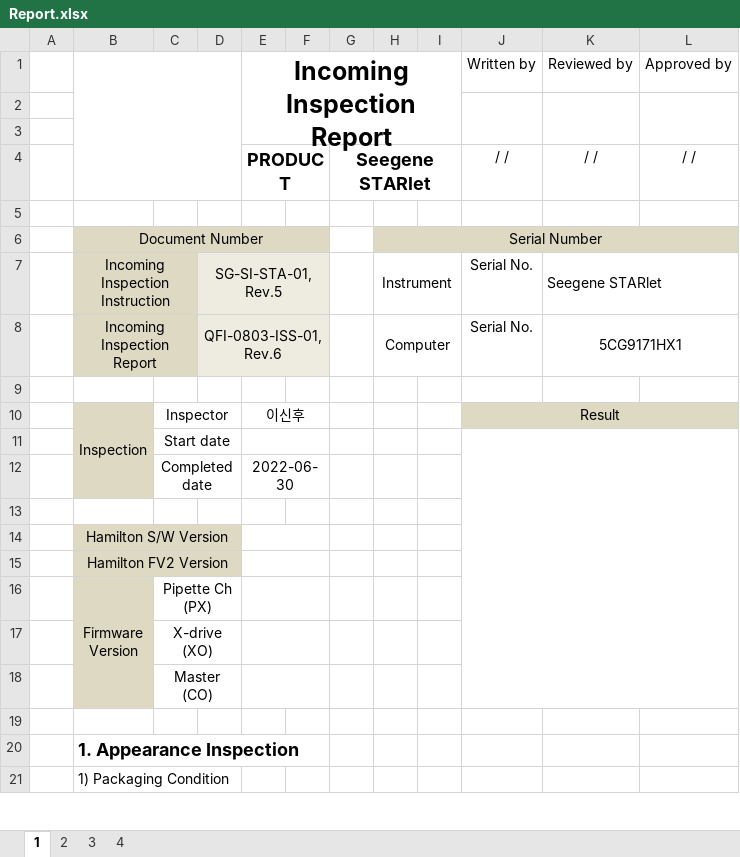
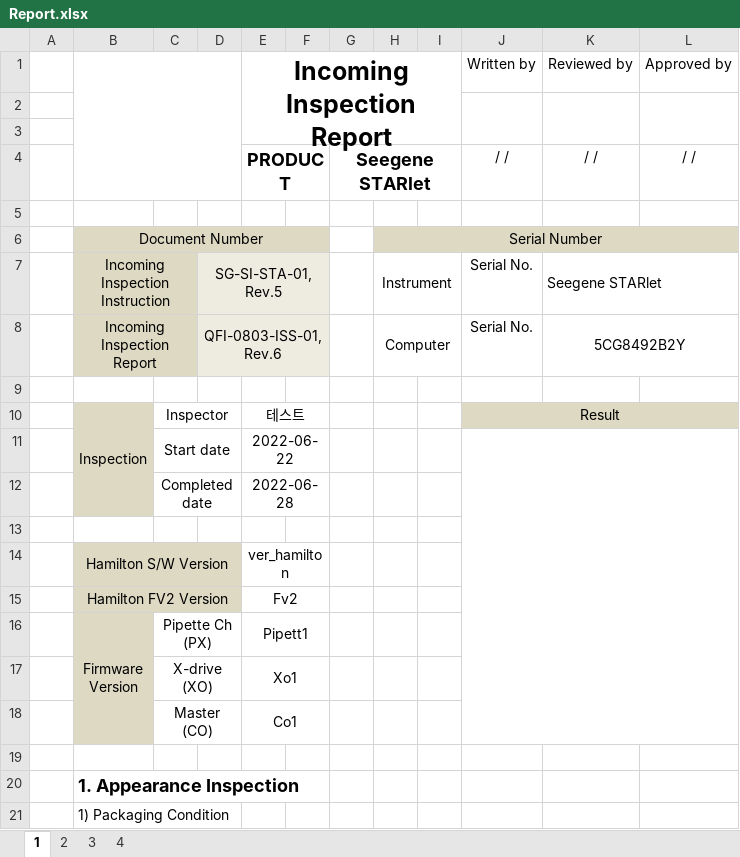
Before and after one commit to SG-ASD/Inst_QC, an Excel workbook: Report.xlsx, sheet 1, drawn as a sheet; only a part is shown; values as stored, in another font and other column widths than the file's, no borders; charts and pictures not drawn; the diff names each change by its address in the sheet, - before the commit and + after, or states it on an @@ line.

```diff
--- a/Report.xlsx (sheet 1)
+++ b/Report.xlsx (sheet 1)
-K8 (Reviewed by): 5CG9171HX1
+K8 (Reviewed by): 5CG8492B2Y
-E10 (Incoming Inspection Report): 이신후
+E10 (Incoming Inspection Report): 테스트
-E11 (Incoming Inspection Report): (empty)
+E11 (Incoming Inspection Report): 2022-06-22
-E12 (Incoming Inspection Report): 2022-06-30
+E12 (Incoming Inspection Report): 2022-06-28
-E14 (Incoming Inspection Report): (empty)
+E14 (Incoming Inspection Report): ver_hamilton
-E15 (Incoming Inspection Report): (empty)
+E15 (Incoming Inspection Report): Fv2
-E16 (Incoming Inspection Report): (empty)
+E16 (Incoming Inspection Report): Pipett1
-E17 (Incoming Inspection Report): (empty)
+E17 (Incoming Inspection Report): Xo1
-E18 (Incoming Inspection Report): (empty)
+E18 (Incoming Inspection Report): Co1
```
Also changed, not shown: sheet 2, sheet 4, sheet 3, 1 other file.
